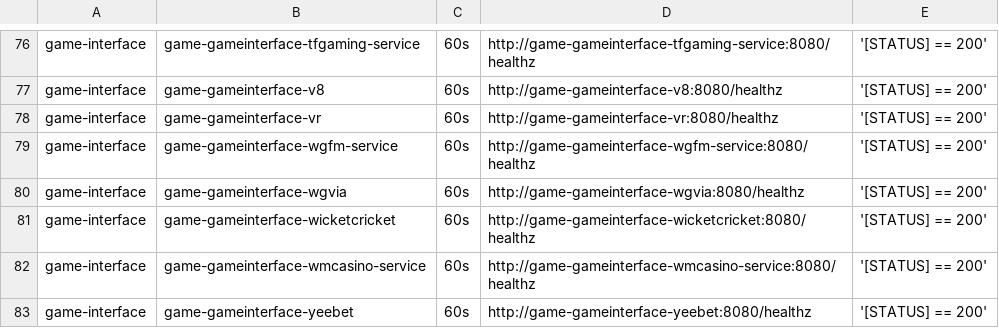
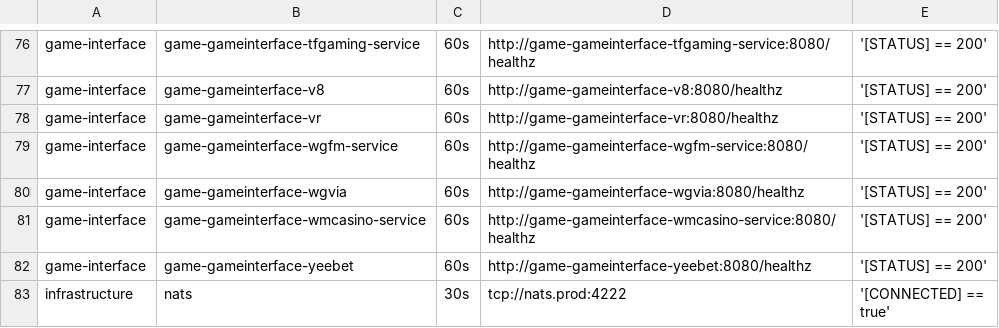
Before and after one commit to starixvn/tgs_rayprosoft_tgs.healthchecks.gatus, a CSV file: services/services-prod.csv, drawn as a sheet; only a part is shown, gaps mark what is left out; the shorter side is filled out with more unchanged rows; the diff names each change by its address in the sheet, - before the commit and + after, or states it on an @@ line.

Commit message:
delete game-gameinterface-wicketcricket

```diff
--- a/services/services-prod.csv
+++ b/services/services-prod.csv
-row 81: game-interface | game-gameinterface-wicketcricket | 60s | http://game-gameinterface-wicketcricket:8080/healthz | '[STATUS] == 200'
```
